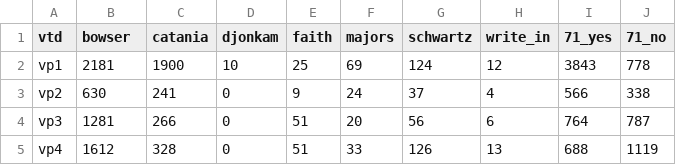
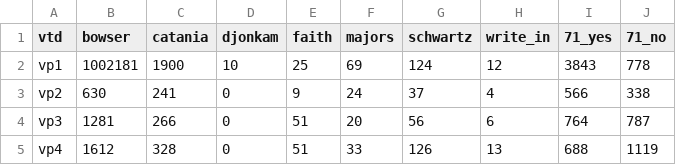
Before and after one commit to cmgiven/open-election-map, a CSV file: data/results.csv, drawn as a sheet; only a part is shown.

Commit message:
Auto-update

```diff
--- a/data/results.csv
+++ b/data/results.csv
@@ -1,3 +1,3 @@
 vtd,bowser,catania,djonkam,faith,majors,schwartz,write_in,71_yes,71_no
-vp1,2181,1900,10,25,69,124,12,3843,778
+vp1,1002181,1900,10,25,69,124,12,3843,778
 vp2,630,241,0,9,24,37,4,566,338
```
